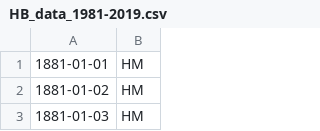
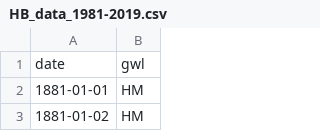
Before and after one commit to Exi666/GWL, a CSV file: HB_data_1981-2019.csv, drawn as a sheet; only a part is shown; the shorter side is filled out with more unchanged rows; the diff names each change by its address in the sheet, - before the commit and + after, or states it on an @@ line.

Commit message:
added headerline

```diff
--- a/HB_data_1981-2019.csv
+++ b/HB_data_1981-2019.csv
+row 1: date | gwl
```
